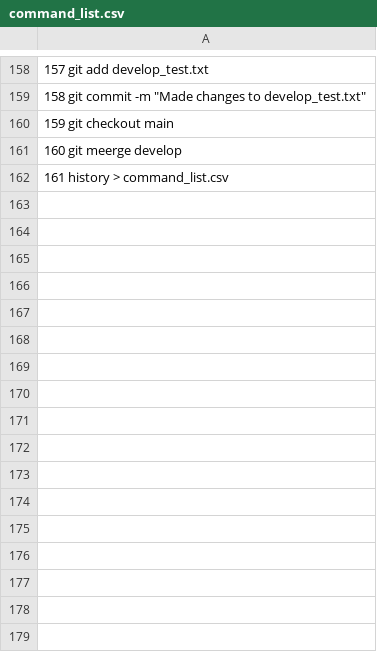
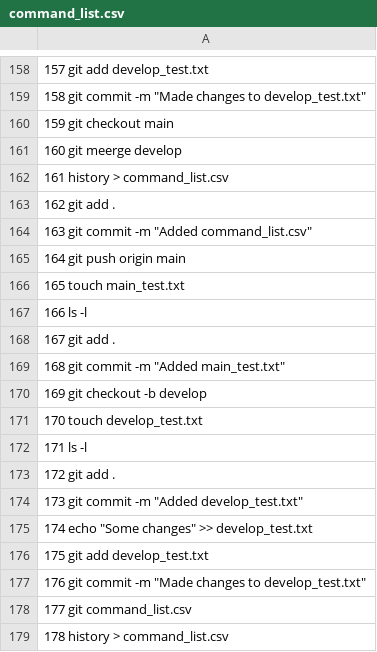
Before and after one commit to YevheniiaNew23/HW_10, a CSV file: command_list.csv, drawn as a sheet; only a part is shown, gaps mark what is left out; the diff names each change by its address in the sheet, - before the commit and + after, or states it on an @@ line.

Commit message:
Added command_list.csv

```diff
--- a/command_list.csv
+++ b/command_list.csv
+row 163: 162 git add .
+row 164: 163 git commit -m "Added command_list.csv"
+row 165: 164 git push origin main
+row 166: 165 touch main_test.txt
+row 167: 166 ls -l
+row 168: 167 git add .
+row 169: 168 git commit -m "Added main_test.txt"
+row 170: 169 git checkout -b develop
+row 171: 170 touch develop_test.txt
+row 172: 171 ls -l
+row 173: 172 git add .
+row 174: 173 git commit -m "Added develop_test.txt"
+row 175: 174 echo "Some changes" >> develop_test.txt
+row 176: 175 git add develop_test.txt
+row 177: 176 git commit -m "Made changes to develop_test.txt"
+row 178: 177 git command_list.csv
+row 179: 178 history > command_list.csv
```
